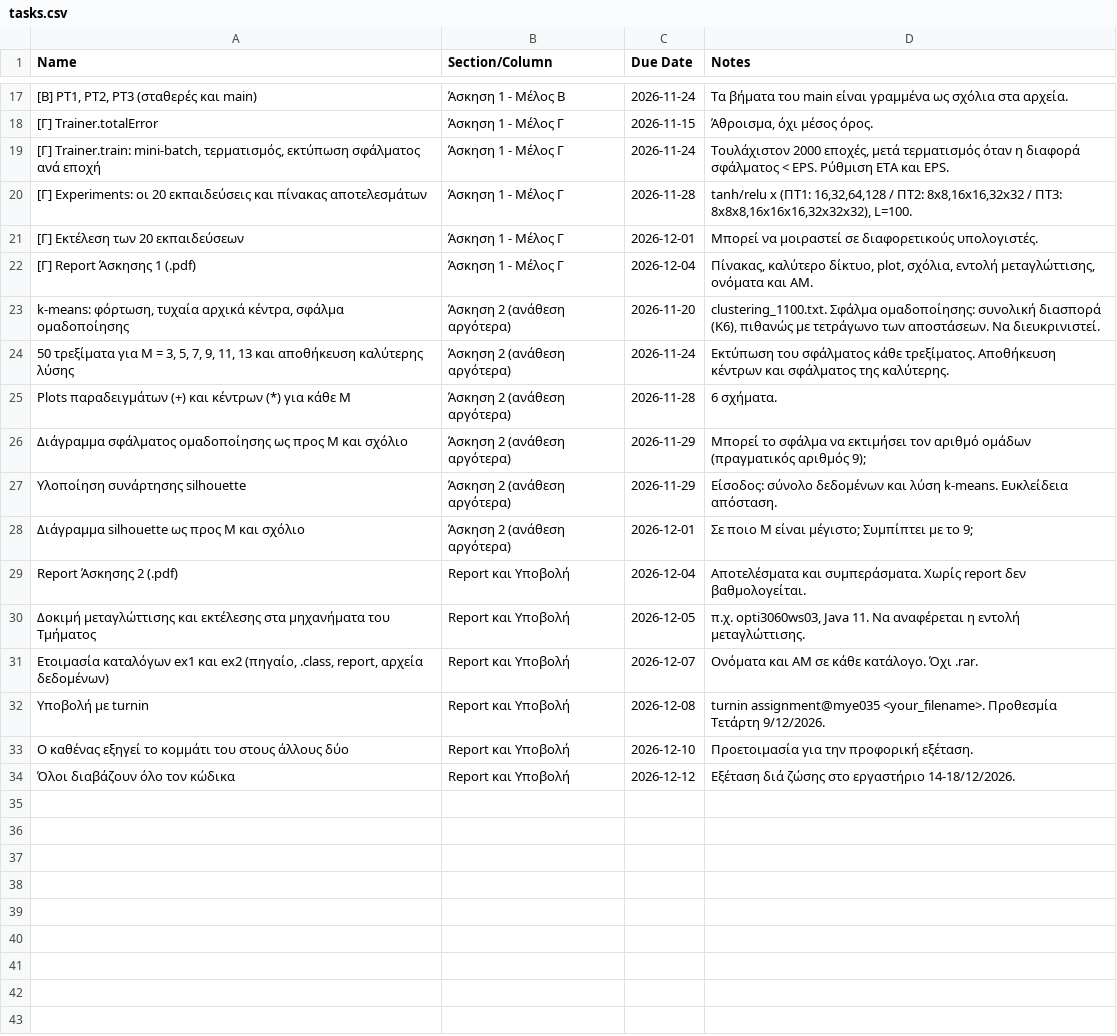
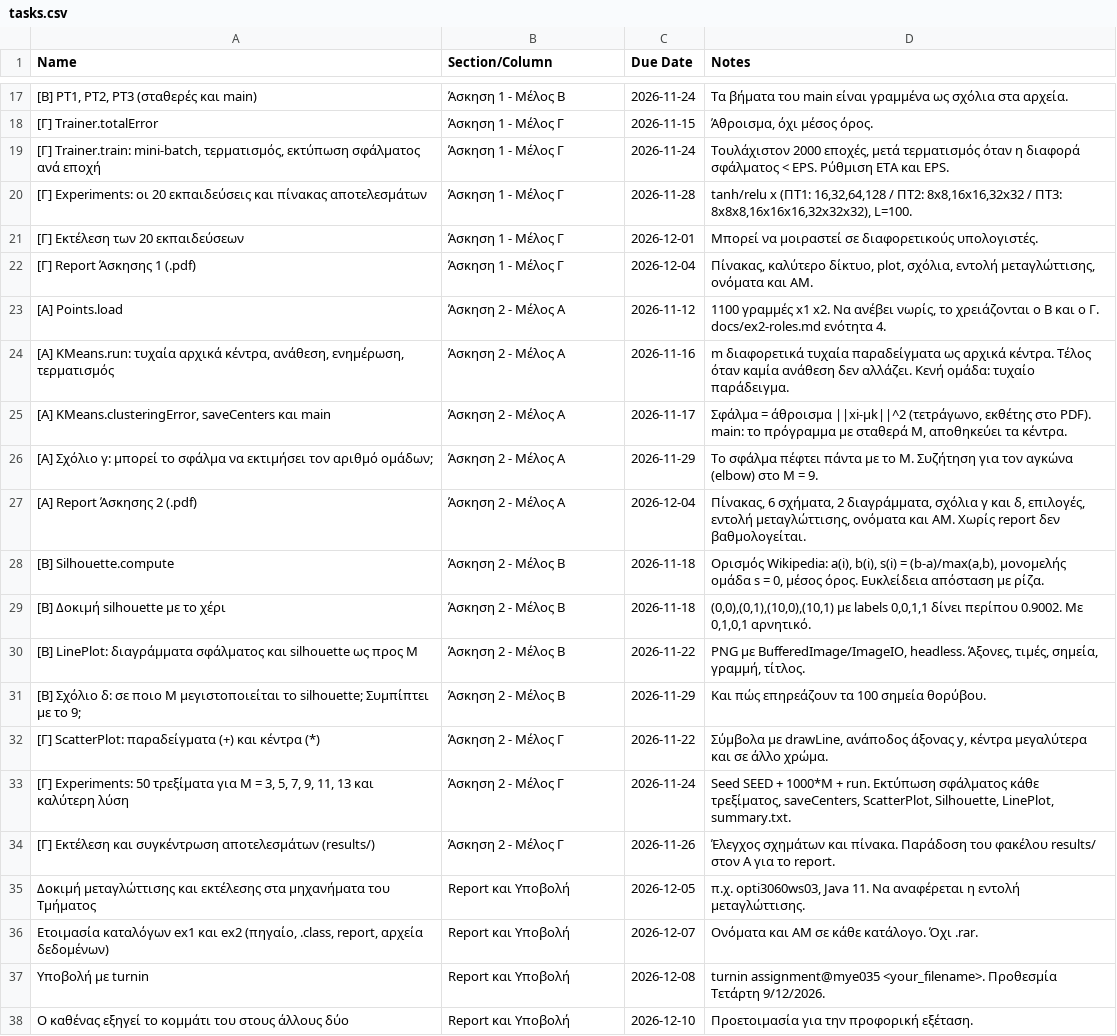
Before and after one commit to PERIKLISM/computational-intelligence-2026, a CSV file: tasks.csv, drawn as a sheet; only a part is shown, gaps mark what is left out; the shorter side is filled out with more unchanged rows.

Commit message:
Add exercise 2 skeleton and role split

```diff
--- a/tasks.csv
+++ b/tasks.csv
@@ -22,9 +22,14 @@
 "[Γ] Report Άσκησης 1 (.pdf)","Άσκηση 1 - Μέλος Γ","2026-12-04","Πίνακας, καλύτερο δίκτυο, plot, σχόλια, εντολή μεταγλώττισης, ονόματα και ΑΜ."
-"k-means: φόρτωση, τυχαία αρχικά κέντρα, σφάλμα ομαδοποίησης","Άσκηση 2 (ανάθεση αργότερα)","2026-11-20","clustering_1100.txt. Σφάλμα ομαδοποίησης: συνολική διασπορά (K6), πιθανώς με τετράγωνο των αποστάσεων. Να διευκρινιστεί."
-"50 τρεξίματα για M = 3, 5, 7, 9, 11, 13 και αποθήκευση καλύτερης λύσης","Άσκηση 2 (ανάθεση αργότερα)","2026-11-24","Εκτύπωση του σφάλματος κάθε τρεξίματος. Αποθήκευση κέντρων και σφάλματος της καλύτερης."
-"Plots παραδειγμάτων (+) και κέντρων (*) για κάθε M","Άσκηση 2 (ανάθεση αργότερα)","2026-11-28","6 σχήματα."
-"Διάγραμμα σφάλματος ομαδοποίησης ως προς M και σχόλιο","Άσκηση 2 (ανάθεση αργότερα)","2026-11-29","Μπορεί το σφάλμα να εκτιμήσει τον αριθμό ομάδων (πραγματικός αριθμός 9);"
-"Υλοποίηση συνάρτησης silhouette","Άσκηση 2 (ανάθεση αργότερα)","2026-11-29","Είσοδος: σύνολο δεδομένων και λύση k-means. Ευκλείδεια απόσταση."
-"Διάγραμμα silhouette ως προς M και σχόλιο","Άσκηση 2 (ανάθεση αργότερα)","2026-12-01","Σε ποιο M είναι μέγιστο; Συμπίπτει με το 9;"
-"Report Άσκησης 2 (.pdf)","Report και Υποβολή","2026-12-04","Αποτελέσματα και συμπεράσματα. Χωρίς report δεν βαθμολογείται."
+"[Α] Points.load","Άσκηση 2 - Μέλος Α","2026-11-12","1100 γραμμές x1 x2. Να ανέβει νωρίς, το χρειάζονται ο Β και ο Γ. docs/ex2-roles.md ενότητα 4."
+"[Α] KMeans.run: τυχαία αρχικά κέντρα, ανάθεση, ενημέρωση, τερματισμός","Άσκηση 2 - Μέλος Α","2026-11-16","m διαφορετικά τυχαία παραδείγματα ως αρχικά κέντρα. Τέλος όταν καμία ανάθεση δεν αλλάζει. Κενή ομάδα: τυχαίο παράδειγμα."
+"[Α] KMeans.clusteringError, saveCenters και main","Άσκηση 2 - Μέλος Α","2026-11-17","Σφάλμα = άθροισμα ||xi-μk||^2 (τετράγωνο, εκθέτης στο PDF). main: το πρόγραμμα με σταθερά M, αποθηκεύει τα κέντρα."
+"[Α] Σχόλιο γ: μπορεί το σφάλμα να εκτιμήσει τον αριθμό ομάδων;","Άσκηση 2 - Μέλος Α","2026-11-29","Το σφάλμα πέφτει πάντα με το M. Συζήτηση για τον αγκώνα (elbow) στο M = 9."
+"[Α] Report Άσκησης 2 (.pdf)","Άσκηση 2 - Μέλος Α","2026-12-04","Πίνακας, 6 σχήματα, 2 διαγράμματα, σχόλια γ και δ, επιλογές, εντολή μεταγλώττισης, ονόματα και ΑΜ. Χωρίς report δεν βαθμολογείται."
+"[Β] Silhouette.compute","Άσκηση 2 - Μέλος Β","2026-11-18","Ορισμός Wikipedia: a(i), b(i), s(i) = (b-a)/max(a,b), μονομελής ομάδα s = 0, μέσος όρος. Ευκλείδεια απόσταση με ρίζα."
+"[Β] Δοκιμή silhouette με το χέρι","Άσκηση 2 - Μέλος Β","2026-11-18","(0,0),(0,1),(10,0),(10,1) με labels 0,0,1,1 δίνει περίπου 0.9002. Με 0,1,0,1 αρνητικό."
+"[Β] LinePlot: διαγράμματα σφάλματος και silhouette ως προς M","Άσκηση 2 - Μέλος Β","2026-11-22","PNG με BufferedImage/ImageIO, headless. Άξονες, τιμές, σημεία, γραμμή, τίτλος."
+"[Β] Σχόλιο δ: σε ποιο M μεγιστοποιείται το silhouette; Συμπίπτει με το 9;","Άσκηση 2 - Μέλος Β","2026-11-29","Και πώς επηρεάζουν τα 100 σημεία θορύβου."
+"[Γ] ScatterPlot: παραδείγματα (+) και κέντρα (*)","Άσκηση 2 - Μέλος Γ","2026-11-22","Σύμβολα με drawLine, ανάποδος άξονας y, κέντρα μεγαλύτερα και σε άλλο χρώμα."
+"[Γ] Experiments: 50 τρεξίματα για M = 3, 5, 7, 9, 11, 13 και καλύτερη λύση","Άσκηση 2 - Μέλος Γ","2026-11-24","Seed SEED + 1000*M + run. Εκτύπωση σφάλματος κάθε τρεξίματος, saveCenters, ScatterPlot, Silhouette, LinePlot, summary.txt."
+"[Γ] Εκτέλεση και συγκέντρωση αποτελεσμάτων (results/)","Άσκηση 2 - Μέλος Γ","2026-11-26","Έλεγχος σχημάτων και πίνακα. Παράδοση του φακέλου results/ στον Α για το report."
 "Δοκιμή μεταγλώττισης και εκτέλεσης στα μηχανήματα του Τμήματος","Report και Υποβολή","2026-12-05","π.χ. opti3060ws03, Java 11. Να αναφέρεται η εντολή μεταγλώττισης."
```
Also changed, not shown: 9 other files.
